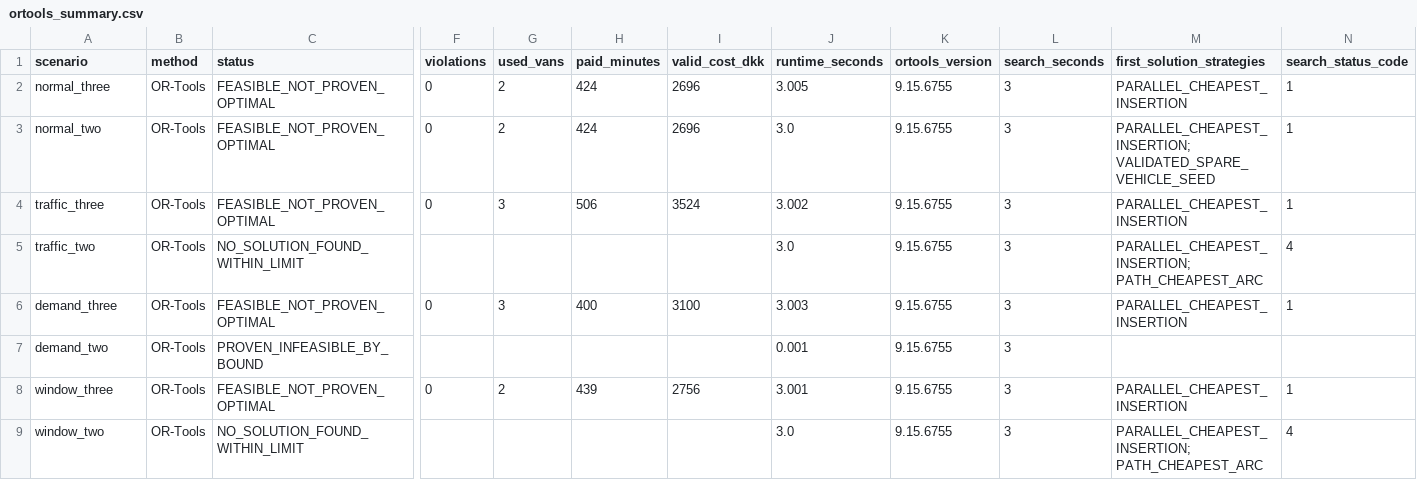
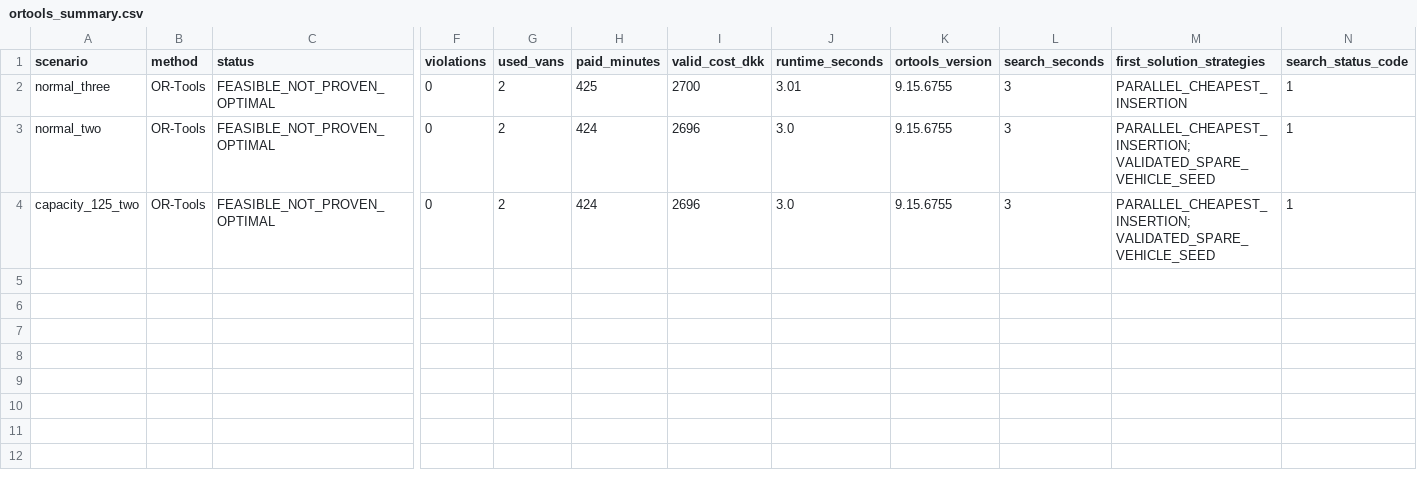
Before and after one commit to AeronTekle/accounting-lab, a CSV file: dispatch-lab/Reference_Solution/Evidence/OR_Tools/ortools_summary.csv, drawn as a sheet; only a part is shown, gaps mark what is left out; removed rows and columns are numbered as before the commit, all else as after; rows hold the shown columns only; the diff names each change by its address in the sheet, - before the commit and + after, or states it on an @@ line.

```diff
--- a/dispatch-lab/Reference_Solution/Evidence/OR_Tools/ortools_summary.csv
+++ b/dispatch-lab/Reference_Solution/Evidence/OR_Tools/ortools_summary.csv
-H2 (paid_minutes): 424
+H2 (paid_minutes): 425
-I2 (valid_cost_dkk): 2696
+I2 (valid_cost_dkk): 2700
-J2 (runtime_seconds): 3.005
+J2 (runtime_seconds): 3.01
-row 4: traffic_three | OR-Tools | FEASIBLE_NOT_PROVEN_OPTIMAL | 0 | 3 | 506 | 3524 | 3.002 | 9.15.6755 | 3 | PARALLEL_CHEAPEST_INSERTION | 1
-row 5: traffic_two | OR-Tools | NO_SOLUTION_FOUND_WITHIN_LIMIT |  |  |  |  | 3.0 | 9.15.6755 | 3 | PARALLEL_CHEAPEST_INSERTION; PATH_CHEAPEST_ARC | 4
-row 6: demand_three | OR-Tools | FEASIBLE_NOT_PROVEN_OPTIMAL | 0 | 3 | 400 | 3100 | 3.003 | 9.15.6755 | 3 | PARALLEL_CHEAPEST_INSERTION | 1
-row 7: demand_two | OR-Tools | PROVEN_INFEASIBLE_BY_BOUND |  |  |  |  | 0.001 | 9.15.6755 | 3
-A4 (scenario): window_three
+A4 (scenario): capacity_125_two
-H4 (paid_minutes): 439
+H4 (paid_minutes): 424
-I4 (valid_cost_dkk): 2756
+I4 (valid_cost_dkk): 2696
-J4 (runtime_seconds): 3.001
+J4 (runtime_seconds): 3.0
-M4 (first_solution_strategies): PARALLEL_CHEAPEST_INSERTION
+M4 (first_solution_strategies): PARALLEL_CHEAPEST_INSERTION; VALIDATED_SPARE_VEHICLE_SEED
-row 9: window_two | OR-Tools | NO_SOLUTION_FOUND_WITHIN_LIMIT |  |  |  |  | 3.0 | 9.15.6755 | 3 | PARALLEL_CHEAPEST_INSERTION; PATH_CHEAPEST_ARC | 4
```
Also changed, not shown: dispatch-lab/Reference_Solution/Evidence/OR_Tools/ortools_schedules.csv, 24 other files.
